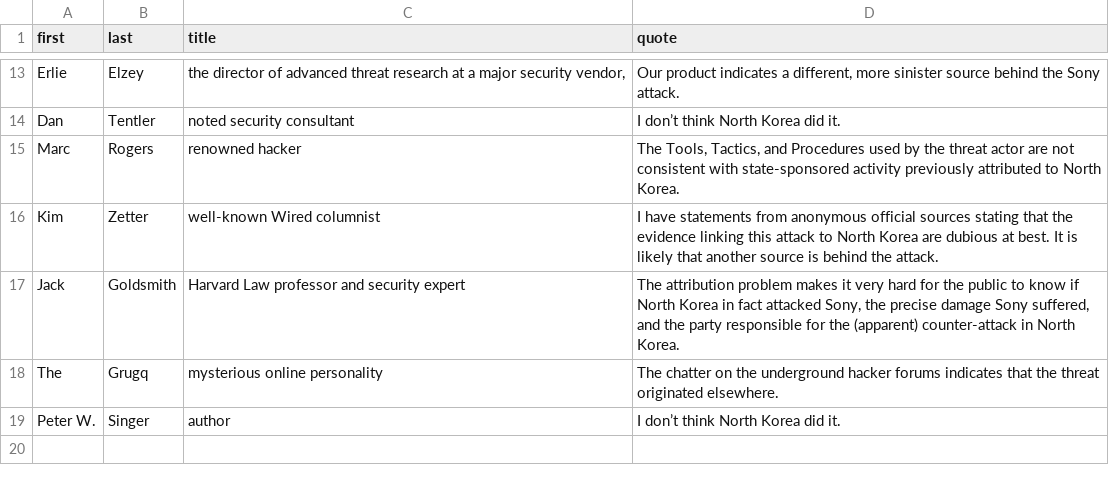
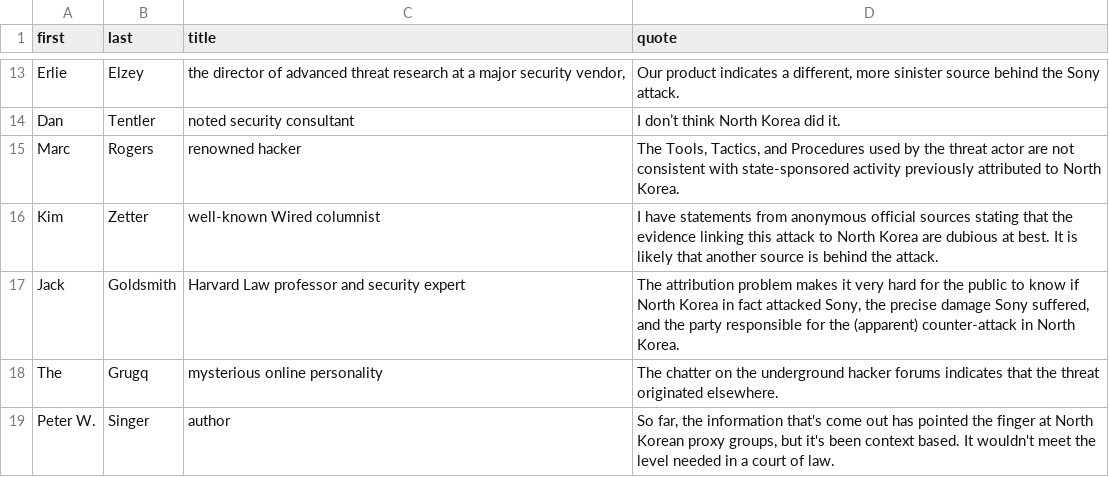
Before and after one commit to blackfist/sonyhack, a CSV file: thomases.csv, drawn as a sheet; only a part is shown, gaps mark what is left out.

Commit message:
adds a legit Peter Singer quote

```diff
--- a/thomases.csv
+++ b/thomases.csv
@@ -18,2 +18,2 @@ Jack,Goldsmith,Harvard Law professor and security expert,"The attribution proble
 The,Grugq,mysterious online personality,The chatter on the underground hacker forums indicates that the threat originated elsewhere.,,
-Peter W.,Singer,author,I don’t think North Korea did it.,,
+Peter W.,Singer,author,"So far, the information that's come out has pointed the finger at North Korean proxy groups, but it's been context based. It wouldn't meet the level needed in a court of law.",,
```
